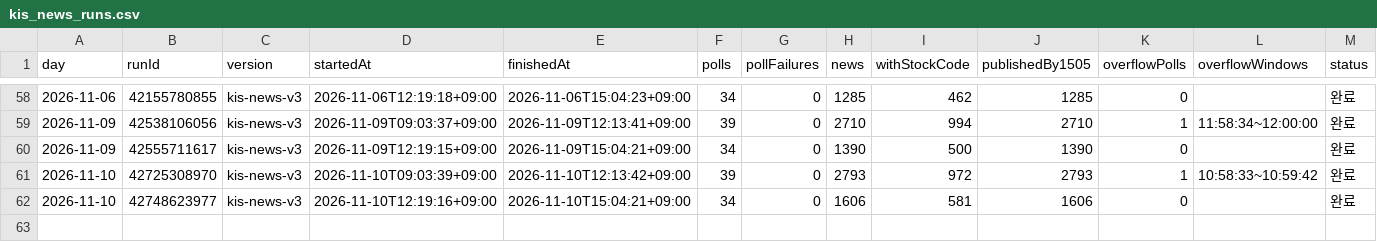
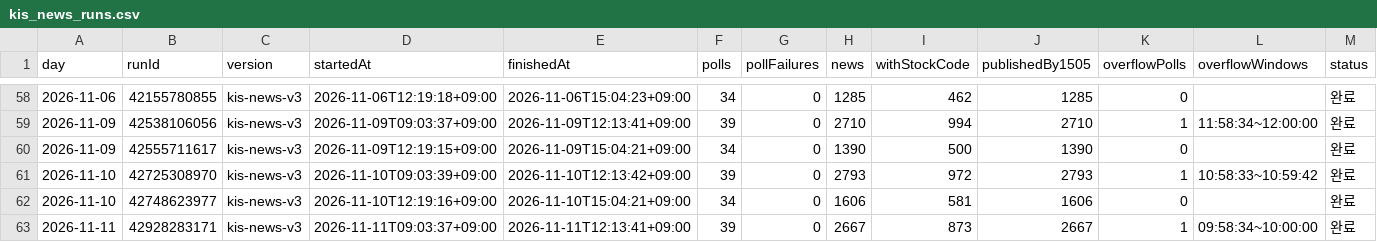
Before and after one commit to Hyeokgi/stock-omakase, a CSV file: data/research_runs/kis_news_runs.csv, drawn as a sheet; only a part is shown, gaps mark what is left out; rows hold the shown columns only; the diff names each change by its address in the sheet, - before the commit and + after, or states it on an @@ line.

```diff
--- a/data/research_runs/kis_news_runs.csv
+++ b/data/research_runs/kis_news_runs.csv
+row 63: 2026-11-11 | 42928283171 | kis-news-v3 | 2026-11-11T09:03:37+09:00 | 2026-11-11T12:13:41+09:00 | 39 | 0 | 2667 | 873 | 2667 | 1 | 09:58:34~10:00:00 | 완료
```
Also changed, not shown: data/research_runs/private_receipts.csv.
